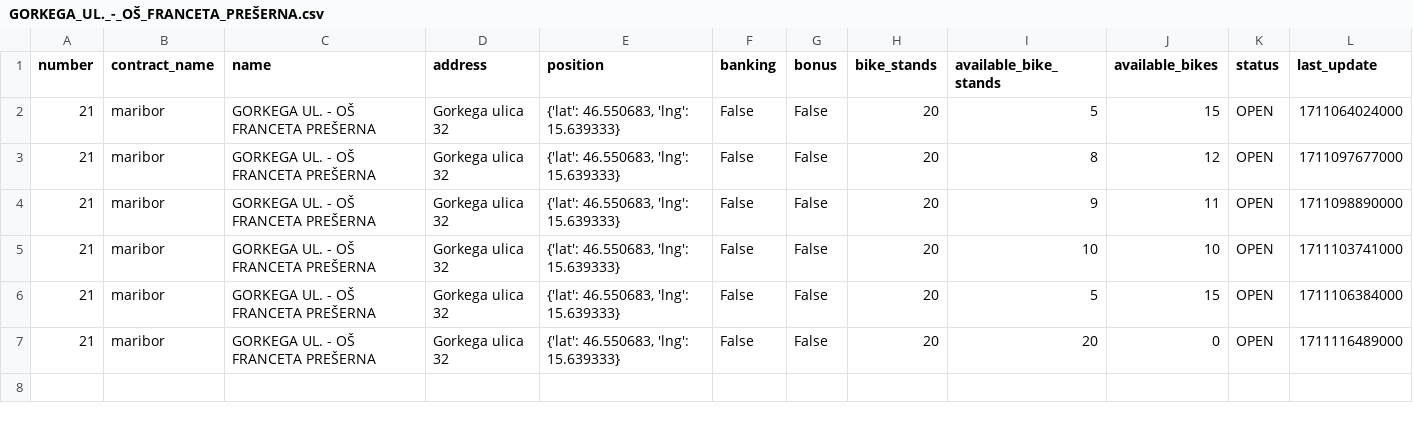
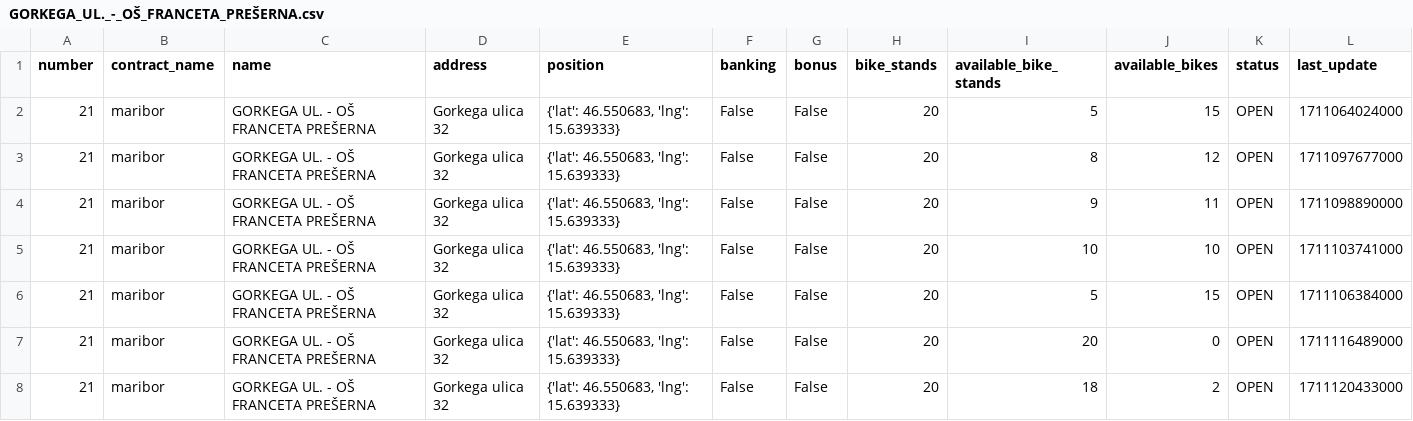
Before and after one commit to jasasuster/mbajk_prediction_system, a CSV file: data/processed/mbajk/GORKEGA_UL._-_OŠ_FRANCETA_PREŠERNA.csv, drawn as a sheet.

```diff
--- a/data/processed/mbajk/GORKEGA_UL._-_OŠ_FRANCETA_PREŠERNA.csv
+++ b/data/processed/mbajk/GORKEGA_UL._-_OŠ_FRANCETA_PREŠERNA.csv
@@ -7 +7,2 @@ number,contract_name,name,address,position,banking,bonus,bike_stands,available_b
 21,maribor,GORKEGA UL. - OŠ FRANCETA PREŠERNA,Gorkega ulica 32,"{'lat': 46.550683, 'lng': 15.639333}",False,False,20,20,0,OPEN,1711116489000
+21,maribor,GORKEGA UL. - OŠ FRANCETA PREŠERNA,Gorkega ulica 32,"{'lat': 46.550683, 'lng': 15.639333}",False,False,20,18,2,OPEN,1711120433000
```
Also changed, not shown: data/processed/mbajk/LJUBLJANSKA_UL._-_II._GIMNAZIJA.csv, data/processed/mbajk/NICEHASH_-_C._PROLETARSKIH_BRIGAD.csv, 29 other files.
